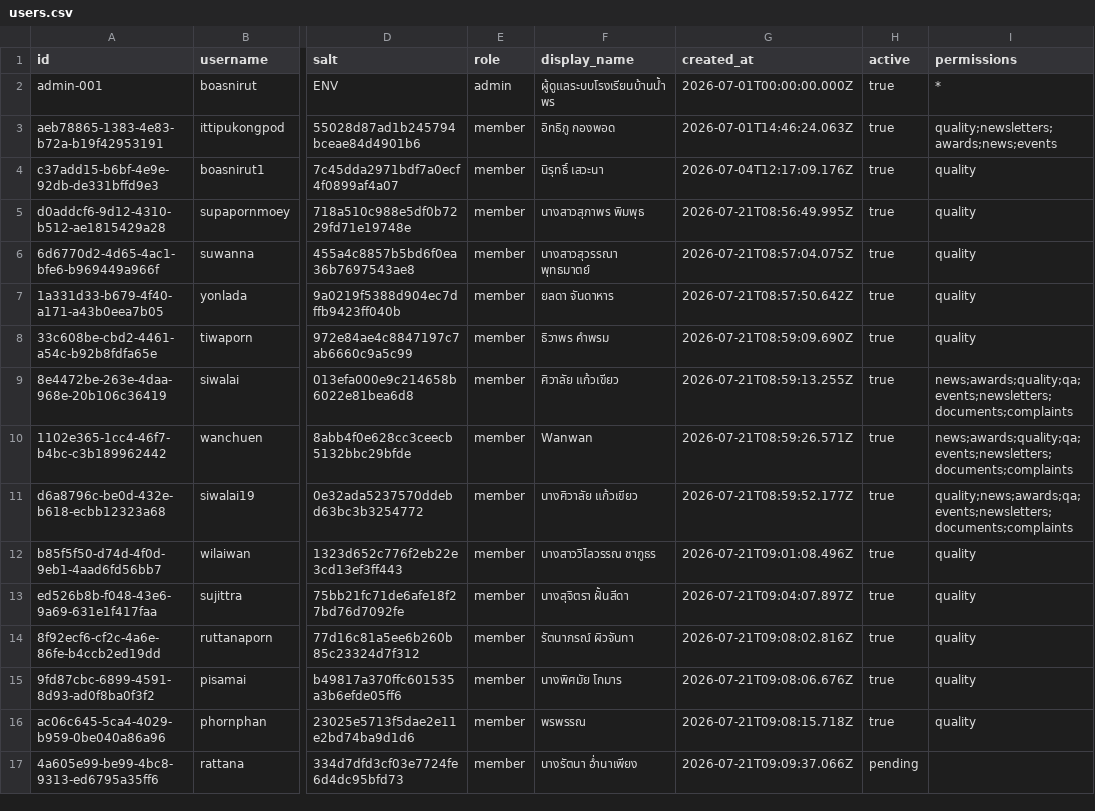
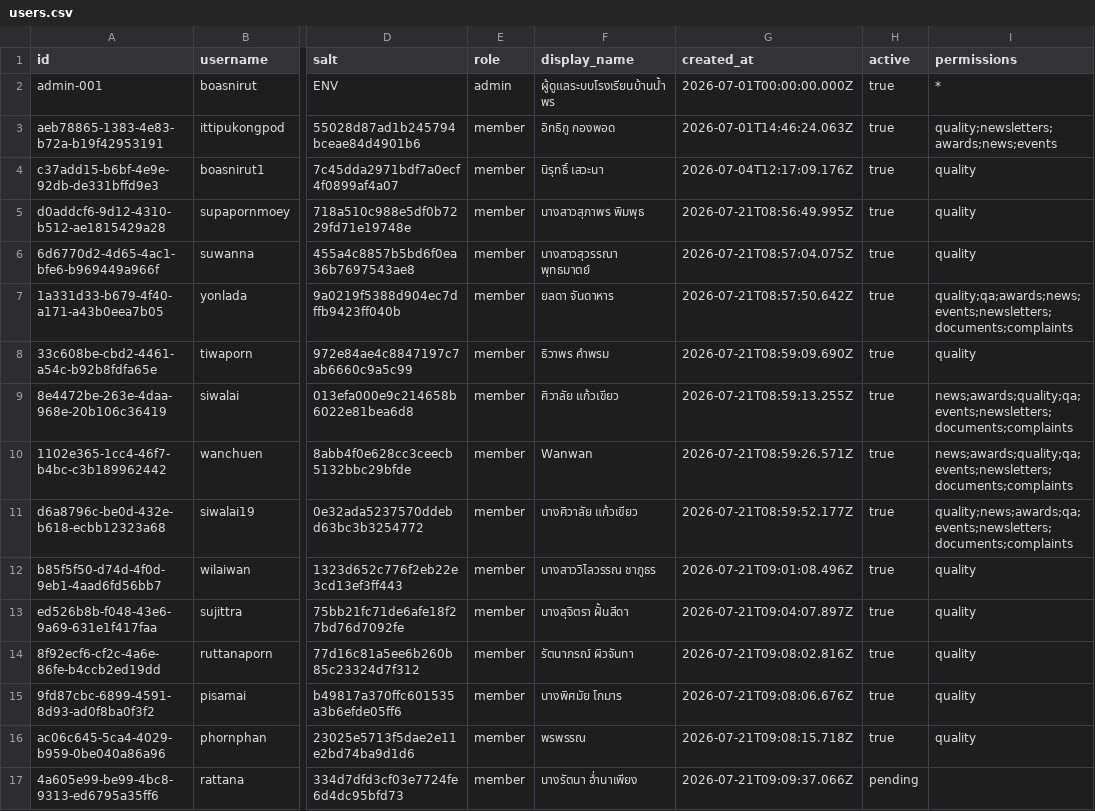
Before and after one commit to boasnirut/np, a CSV file: data/users.csv, drawn as a sheet; only a part is shown, gaps mark what is left out; the diff names each change by its address in the sheet, - before the commit and + after, or states it on an @@ line.

Commit message:
แก้ไขข้อมูลสมาชิก: yonlada

```diff
--- a/data/users.csv
+++ b/data/users.csv
-I7 (permissions): quality
+I7 (permissions): quality;qa;awards;news;events;newsletters;documents;complaints
```
